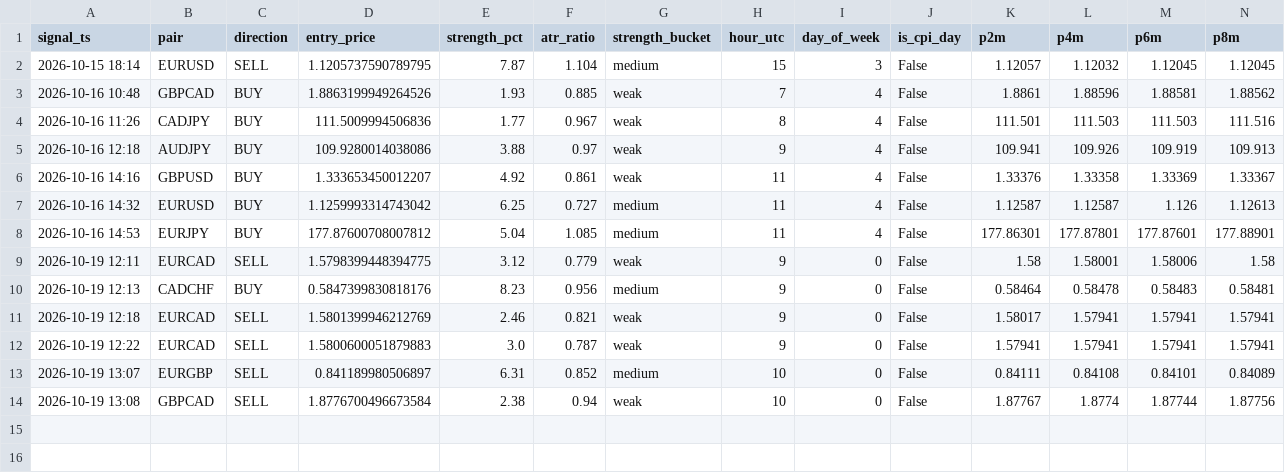
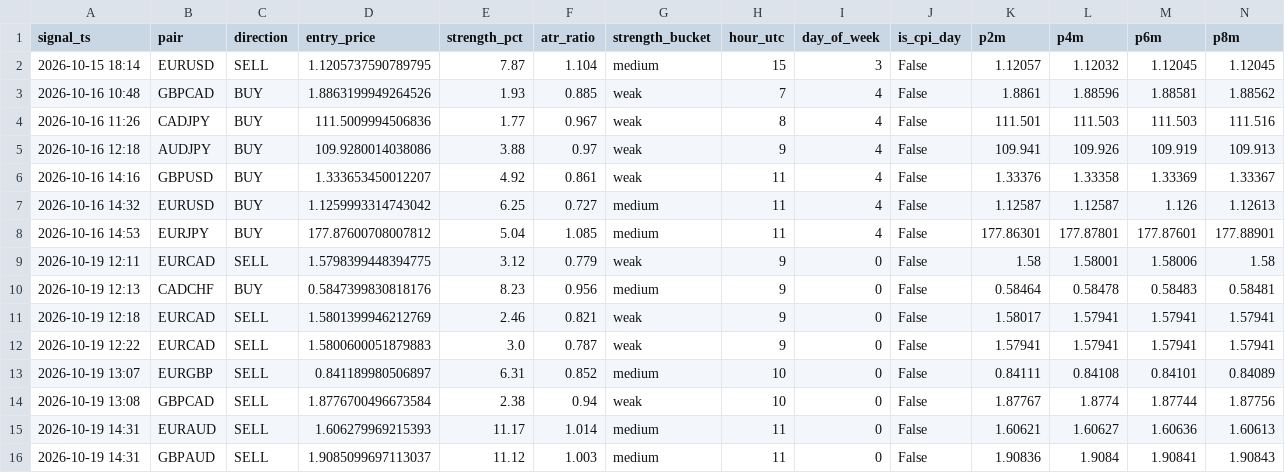
Before and after one commit to torium-art/forex-signal-bot, a CSV file: trajectory_journal.csv, drawn as a sheet; only a part is shown; rows hold the shown columns only; the diff names each change by its address in the sheet, - before the commit and + after, or states it on an @@ line.

```diff
--- a/trajectory_journal.csv
+++ b/trajectory_journal.csv
+row 15: 2026-10-19 14:31 | EURAUD | SELL | 1.606279969215393 | 11.17 | 1.014 | medium | 11 | 0 | False | 1.60621 | 1.60627 | 1.60636 | 1.60613
+row 16: 2026-10-19 14:31 | GBPAUD | SELL | 1.9085099697113037 | 11.12 | 1.003 | medium | 11 | 0 | False | 1.90836 | 1.9084 | 1.90841 | 1.90843
```
Also changed, not shown: outcomes_journal.csv, signals_journal.csv, 1 other file.
